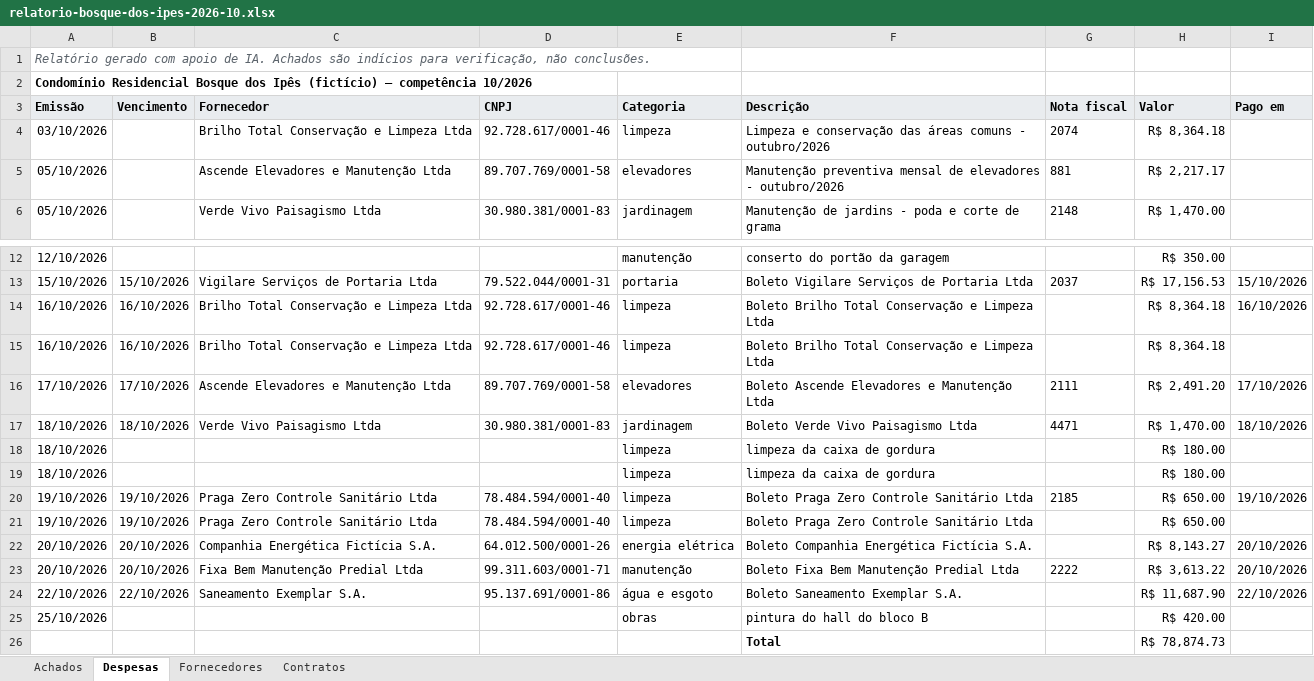
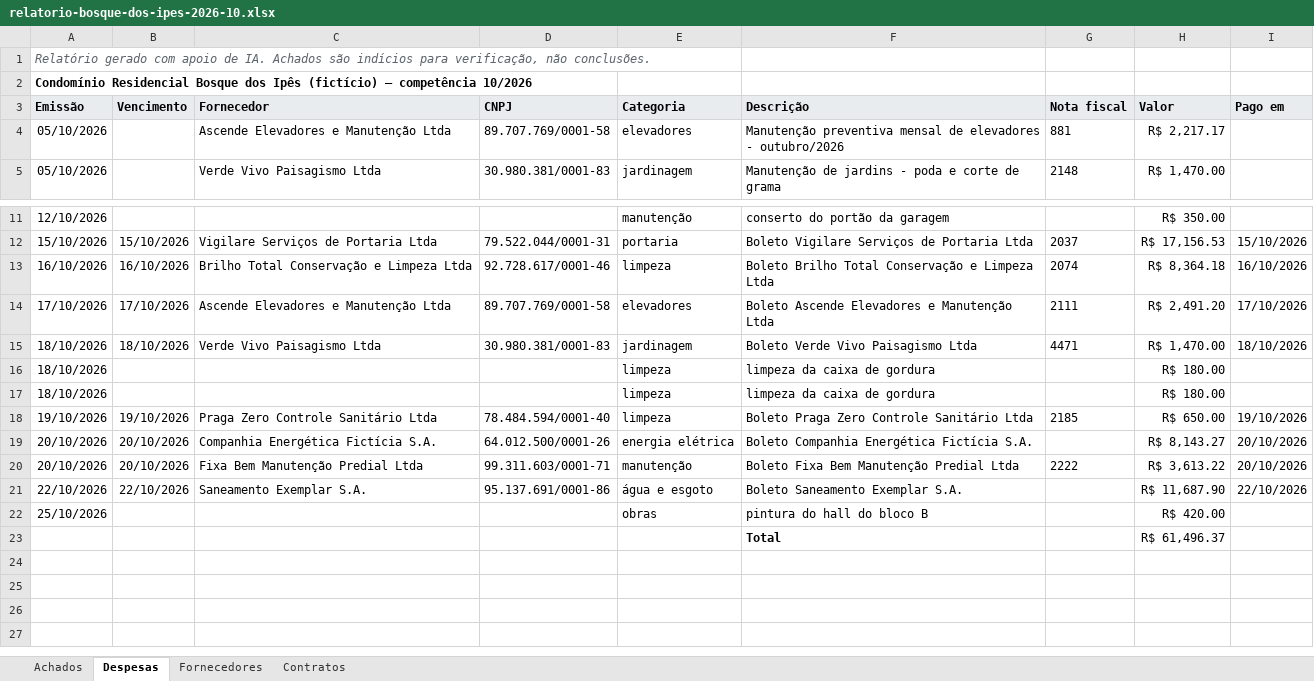
Before and after one commit to marciocgil/condoos, an Excel workbook: docs/pilot/relatorio-bosque-dos-ipes-2026-10.xlsx, sheet Despesas, drawn as a sheet; only a part is shown, gaps mark what is left out; values as stored, in another font and other column widths than the file's, no borders; removed rows and columns are numbered as before the commit, all else as after; the diff names each change by its address in the sheet, - before the commit and + after, or states it on an @@ line.

```diff
--- a/docs/pilot/relatorio-bosque-dos-ipes-2026-10.xlsx (sheet Despesas)
+++ b/docs/pilot/relatorio-bosque-dos-ipes-2026-10.xlsx (sheet Despesas)
-row 4: 03/10/2026 |  | Brilho Total Conservação e Limpeza Ltda | 92.728.617/0001-46 | limpeza | Limpeza e conservação das áreas comuns - outubro/2026 | 2074 | R$ 8,364.18
-G13 (Nota fiscal): (empty)
+G13 (Nota fiscal): 2074
-row 15: 16/10/2026 | 16/10/2026 | Brilho Total Conservação e Limpeza Ltda | 92.728.617/0001-46 | limpeza | Boleto Brilho Total Conservação e Limpeza Ltda |  | R$ 8,364.18
-row 21: 19/10/2026 | 19/10/2026 | Praga Zero Controle Sanitário Ltda | 78.484.594/0001-40 | limpeza | Boleto Praga Zero Controle Sanitário Ltda |  | R$ 650.00
-H23 (Valor): R$ 78,874.73
+H23 (Valor): R$ 61,496.37
```
Also changed, not shown: sheet Achados, sheet Fornecedores, 15 other files.
